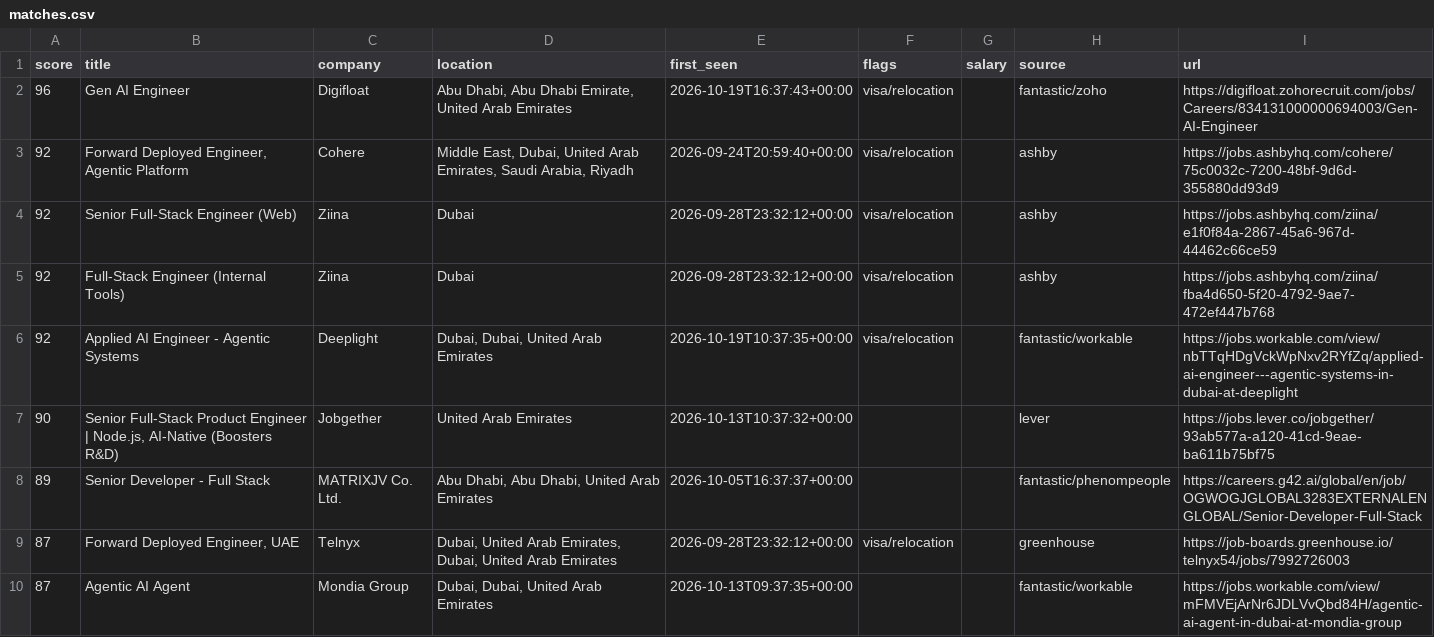
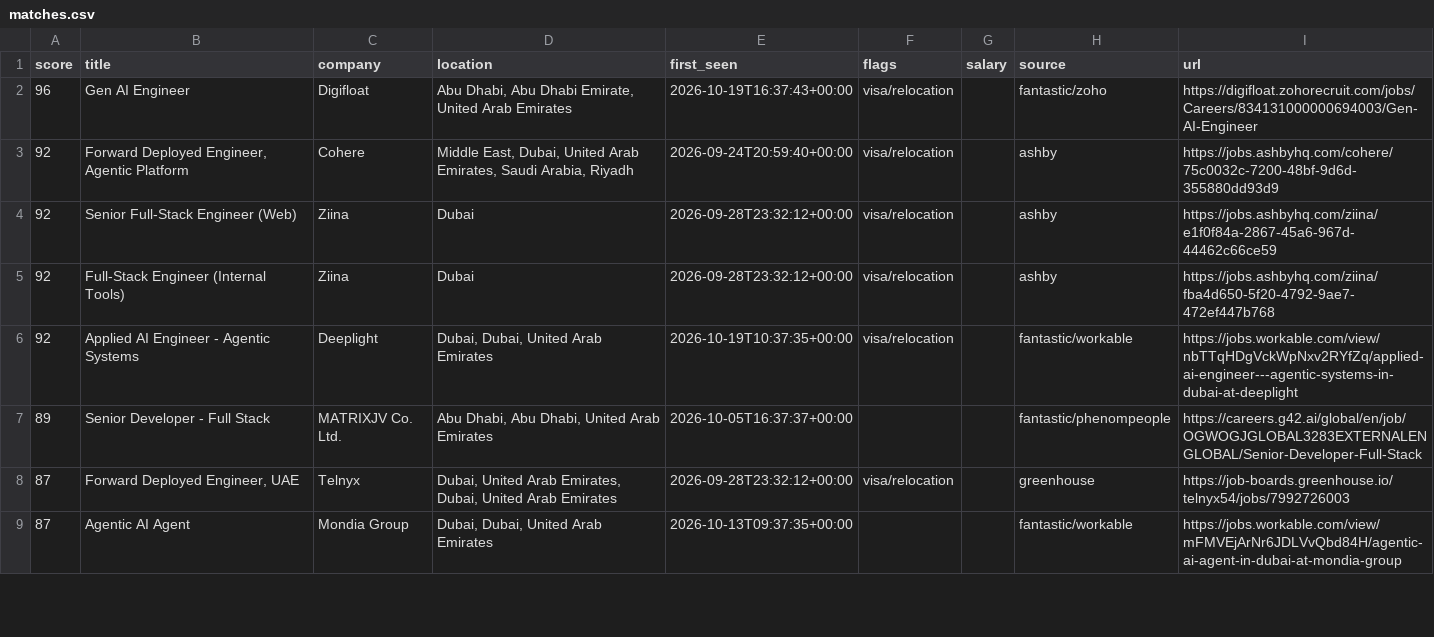
Before and after one commit to hafiz-hilalhumaid/uae-job-radar, a CSV file: data/matches.csv, drawn as a sheet; only a part is shown; the diff names each change by its address in the sheet, - before the commit and + after, or states it on an @@ line.

```diff
--- a/data/matches.csv
+++ b/data/matches.csv
-row 7: 90 | Senior Full-Stack Product Engineer | Node.js, AI-Native (Boosters R&D) | Jobgether | United Arab Emirates | 2026-10-13T10:37:32+00:00 |  |  | lever | https://jobs.lever.co/jobgether/93ab577a-a120-41cd-9eae-ba611b75bf75
```
Also changed, not shown: 3 other files.
